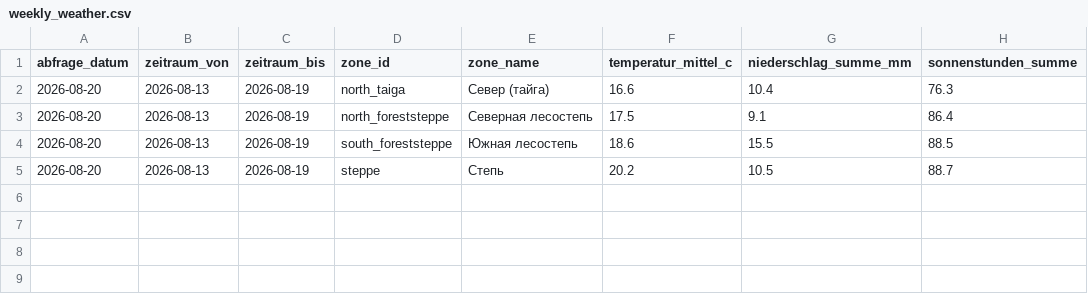
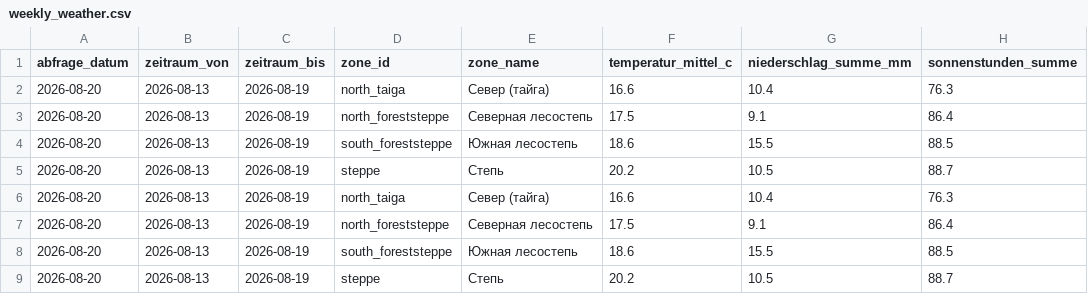
Before and after one commit to AndreyGerber/omsk-crop-planner, a CSV file: data/short_term/weekly_weather.csv, drawn as a sheet; the diff names each change by its address in the sheet, - before the commit and + after, or states it on an @@ line.

```diff
--- a/data/short_term/weekly_weather.csv
+++ b/data/short_term/weekly_weather.csv
+row 6: 2026-08-20 | 2026-08-13 | 2026-08-19 | north_taiga | Север (тайга) | 16.6 | 10.4 | 76.3
+row 7: 2026-08-20 | 2026-08-13 | 2026-08-19 | north_foreststeppe | Северная лесостепь | 17.5 | 9.1 | 86.4
+row 8: 2026-08-20 | 2026-08-13 | 2026-08-19 | south_foreststeppe | Южная лесостепь | 18.6 | 15.5 | 88.5
+row 9: 2026-08-20 | 2026-08-13 | 2026-08-19 | steppe | Степь | 20.2 | 10.5 | 88.7
```
